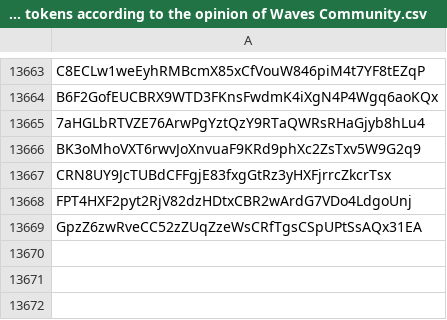
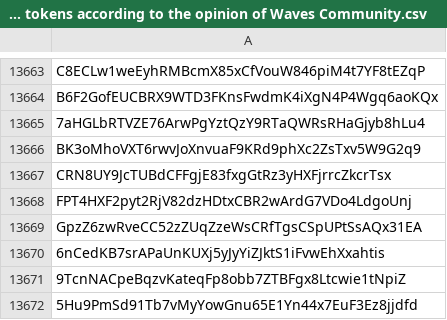
Before and after one commit to wavesplatform/waves-community, a CSV file: Scam tokens according to the opinion of Waves Community.csv, drawn as a sheet; only a part is shown, gaps mark what is left out; the diff names each change by its address in the sheet, - before the commit and + after, or states it on an @@ line.

Commit message:
Updates

```diff
--- a/Scam tokens according to the opinion of Waves Community.csv
+++ b/Scam tokens according to the opinion of Waves Community.csv
+row 13670: 6nCedKB7srAPaUnKUXj5yJyYiZJktS1iFvwEhXxahtis
+row 13671: 9TcnNACpeBqzvKateqFp8obb7ZTBFgx8Ltcwie1tNpiZ
+row 13672: 5Hu9PmSd91Tb7vMyYowGnu65E1Yn44x7EuF3Ez8jjdfd
```
